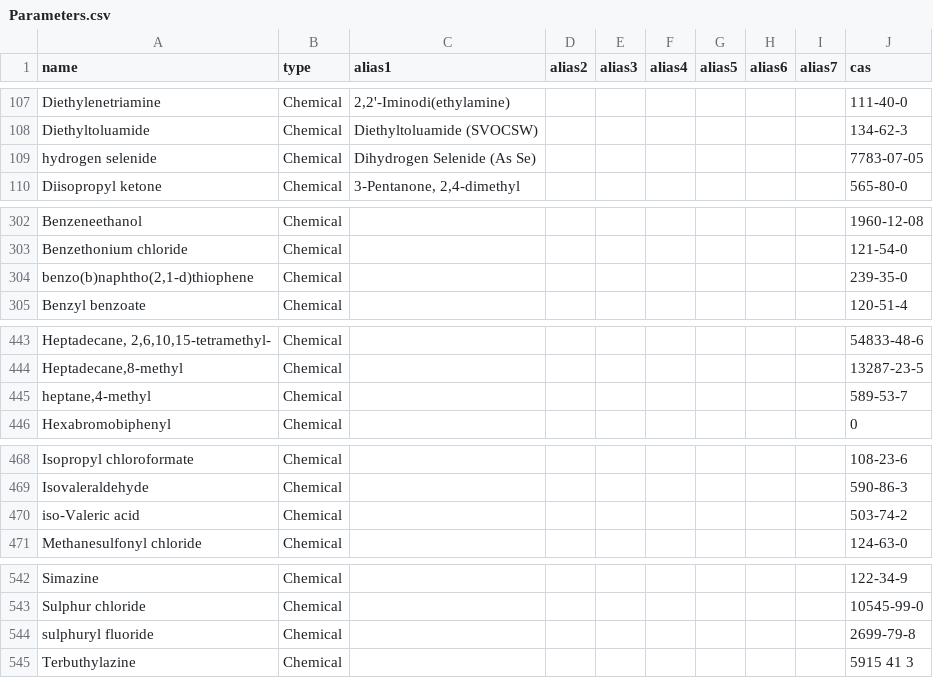
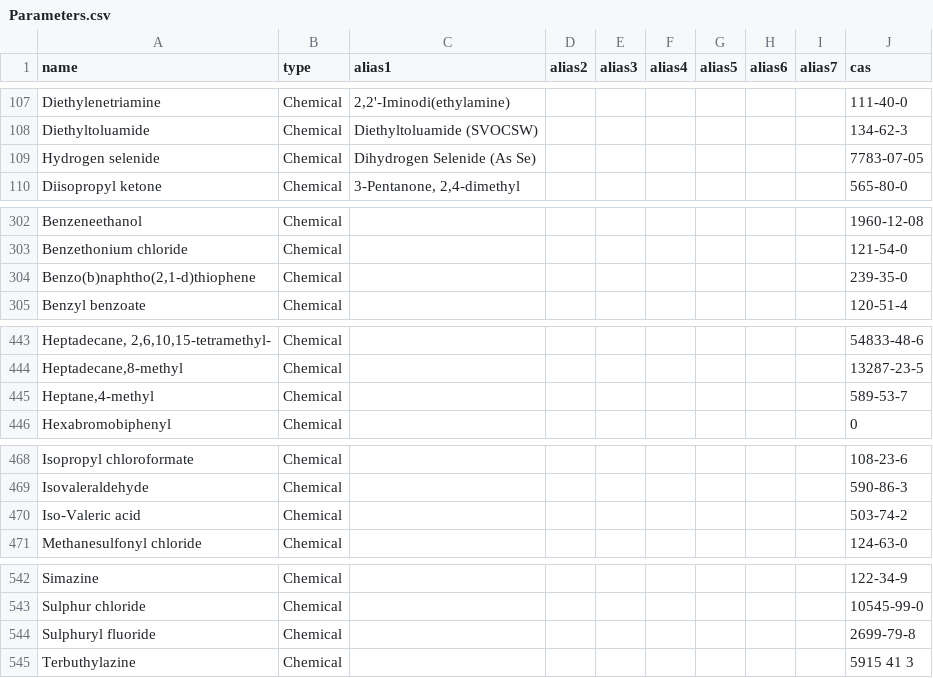
Before and after one commit to DEFRA/data-returns-data-exchange, a CSV file: src/main/resources/db/data/Parameters.csv, drawn as a sheet; only a part is shown, gaps mark what is left out; the diff covers the shown part only.

```diff
--- a/src/main/resources/db/data/Parameters.csv
+++ b/src/main/resources/db/data/Parameters.csv
@@ -108,3 +108,3 @@
 "Diethyltoluamide","Chemical","Diethyltoluamide (SVOCSW)",,,,,,,"134-62-3"
-"hydrogen selenide","Chemical","Dihydrogen Selenide (As Se)",,,,,,,7783-07-05
+"Hydrogen selenide","Chemical","Dihydrogen Selenide (As Se)",,,,,,,7783-07-05
 "Diisopropyl ketone","Chemical","3-Pentanone, 2,4-dimethyl",,,,,,,"565-80-0"
@@ -303,3 +303,3 @@
 "Benzethonium chloride","Chemical",,,,,,,,"121-54-0"
-"benzo(b)naphtho(2,1-d)thiophene","Chemical",,,,,,,,"239-35-0"
+"Benzo(b)naphtho(2,1-d)thiophene","Chemical",,,,,,,,"239-35-0"
 "Benzyl benzoate","Chemical",,,,,,,,"120-51-4"
@@ -444,3 +444,3 @@
 "Heptadecane,8-methyl","Chemical",,,,,,,,"13287-23-5"
-"heptane,4-methyl","Chemical",,,,,,,,"589-53-7"
+"Heptane,4-methyl","Chemical",,,,,,,,"589-53-7"
 "Hexabromobiphenyl","Chemical",,,,,,,,0
@@ -469,3 +469,3 @@
 "Isovaleraldehyde","Chemical",,,,,,,,"590-86-3"
-"iso-Valeric acid","Chemical",,,,,,,,"503-74-2"
+"Iso-Valeric acid","Chemical",,,,,,,,"503-74-2"
 "Methanesulfonyl chloride","Chemical",,,,,,,,"124-63-0"
@@ -543,3 +543,3 @@
 "Sulphur chloride","Chemical",,,,,,,,"10545-99-0"
-"sulphuryl fluoride","Chemical",,,,,,,,"2699-79-8"
+"Sulphuryl fluoride","Chemical",,,,,,,,"2699-79-8"
 "Terbuthylazine","Chemical",,,,,,,,"5915 41 3"
```
Also changed, not shown: 30 edited cells elsewhere in this file.
